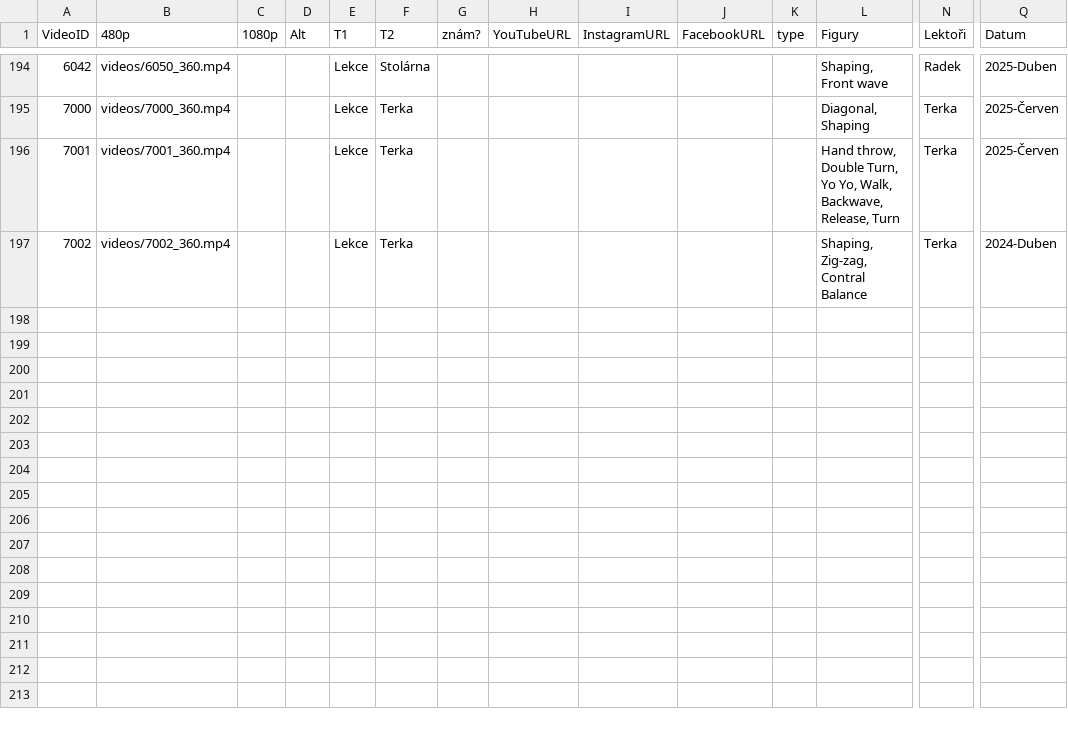
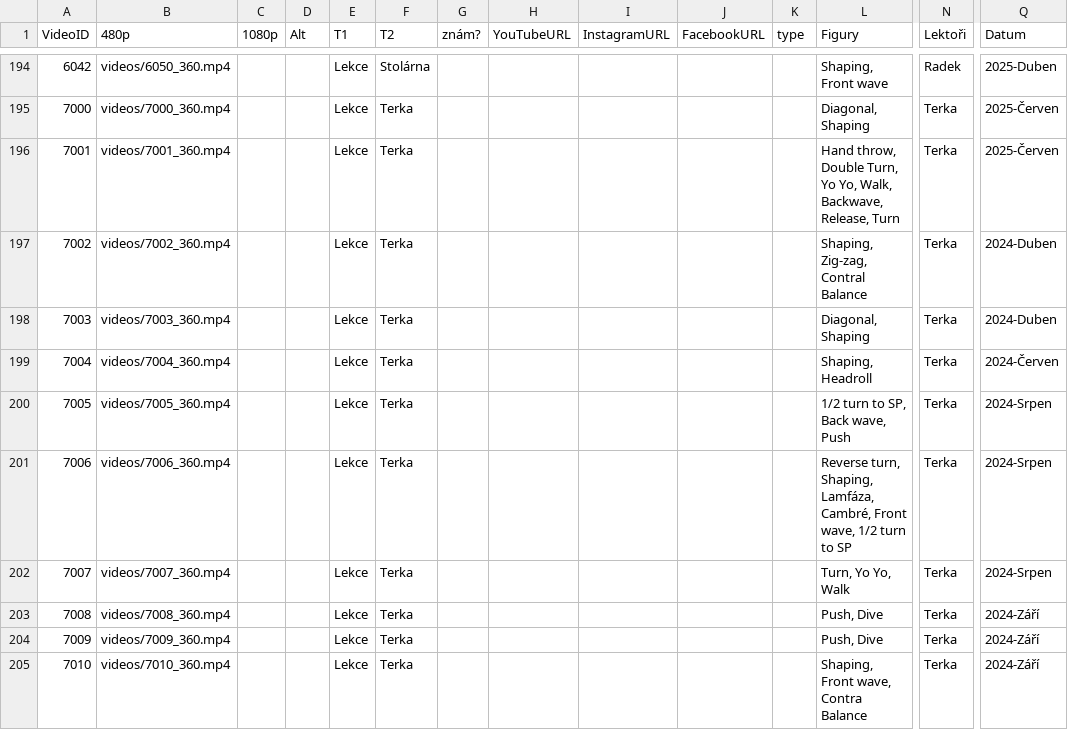
Before and after one commit to PetaJanata/Bachata, a CSV file: videos.csv, drawn as a sheet; only a part is shown, gaps mark what is left out; rows hold the shown columns only; the diff names each change by its address in the sheet, - before the commit and + after, or states it on an @@ line.

Commit message:
terka vids

```diff
--- a/videos.csv
+++ b/videos.csv
+row 198: 7003 | videos/7003_360.mp4 |  |  | Lekce | Terka |  |  |  |  |  | Diagonal, Shaping | Terka | 2024-Duben
+row 199: 7004 | videos/7004_360.mp4 |  |  | Lekce | Terka |  |  |  |  |  | Shaping, Headroll | Terka | 2024-Červen
+row 200: 7005 | videos/7005_360.mp4 |  |  | Lekce | Terka |  |  |  |  |  | 1/2 turn to SP, Back wave, Push | Terka | 2024-Srpen
+row 201: 7006 | videos/7006_360.mp4 |  |  | Lekce | Terka |  |  |  |  |  | Reverse turn, Shaping, Lamfáza, Cambré, Front wave, 1/2 turn to SP | Terka | 2024-Srpen
+row 202: 7007 | videos/7007_360.mp4 |  |  | Lekce | Terka |  |  |  |  |  | Turn, Yo Yo, Walk | Terka | 2024-Srpen
+row 203: 7008 | videos/7008_360.mp4 |  |  | Lekce | Terka |  |  |  |  |  | Push, Dive | Terka | 2024-Září
+row 204: 7009 | videos/7009_360.mp4 |  |  | Lekce | Terka |  |  |  |  |  | Push, Dive | Terka | 2024-Září
+row 205: 7010 | videos/7010_360.mp4 |  |  | Lekce | Terka |  |  |  |  |  | Shaping, Front wave, Contra Balance | Terka | 2024-Září
```
Also changed, not shown: 8 other files.
